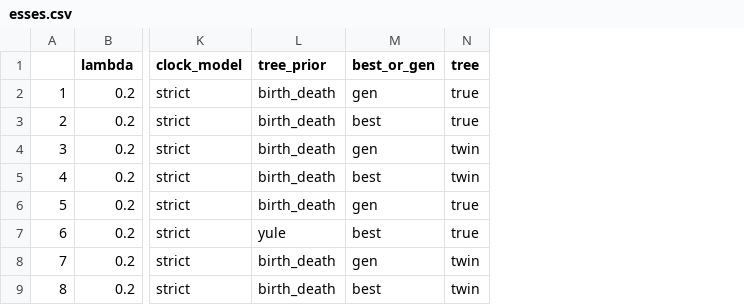
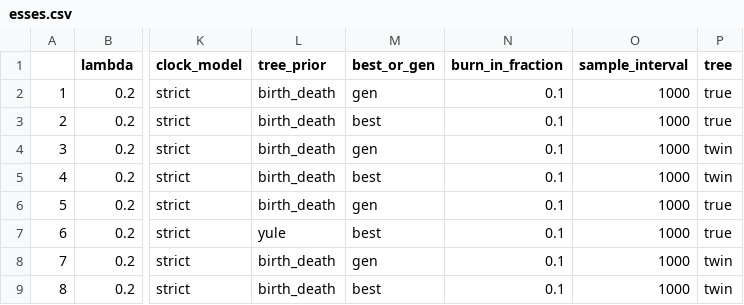
Before and after one commit to richelbilderbeek/razzo, a CSV file: inst/extdata/razzo_project/results/esses.csv, drawn as a sheet; only a part is shown, gaps mark what is left out; the diff names each change by its address in the sheet, - before the commit and + after, or states it on an @@ line.

```diff
--- a/inst/extdata/razzo_project/results/esses.csv
+++ b/inst/extdata/razzo_project/results/esses.csv
+column N (burn_in_fraction), rows 2-9: all 0.1
+column O (sample_interval), rows 2-9: all 1000
```
Also changed, not shown: 7 other files.
